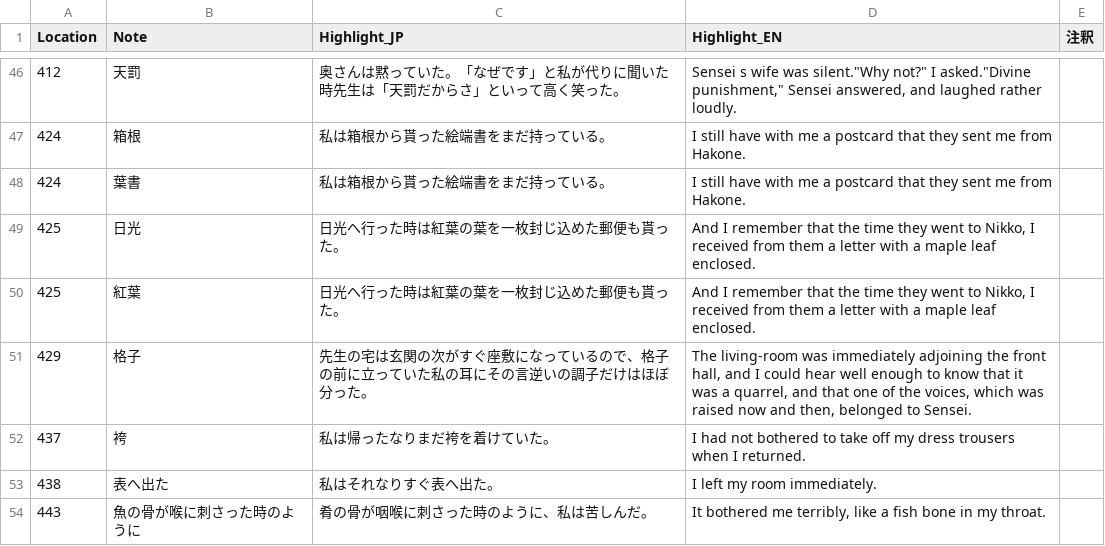
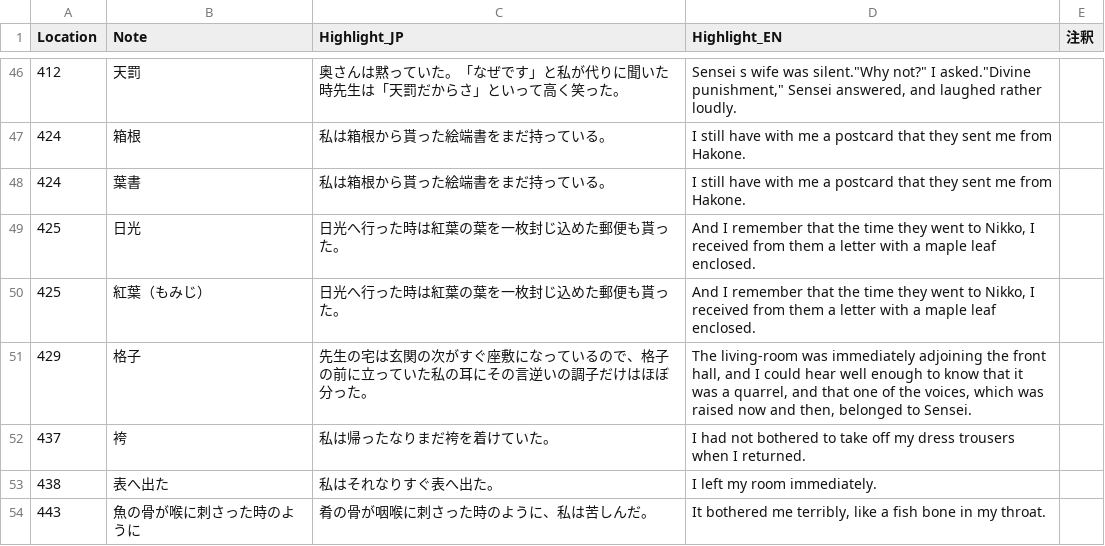
Before and after one commit to zawa-kun/senior-thesis-tools, a CSV file: data/processed/proc_alignment_edwin.csv, drawn as a sheet; only a part is shown, gaps mark what is left out.

Commit message:
fix:425紅葉（もみじ）no

```diff
--- a/data/processed/proc_alignment_edwin.csv
+++ b/data/processed/proc_alignment_edwin.csv
@@ -49,3 +49,3 @@ Location,Note,Highlight_JP,Highlight_EN,注釈
 425,日光,日光へ行った時は紅葉の葉を一枚封じ込めた郵便も貰った。,"And I remember that the time they went to Nikko, I received from them a letter with a maple leaf enclosed.",
-425,紅葉,日光へ行った時は紅葉の葉を一枚封じ込めた郵便も貰った。,"And I remember that the time they went to Nikko, I received from them a letter with a maple leaf enclosed.",
+425,紅葉（もみじ）,日光へ行った時は紅葉の葉を一枚封じ込めた郵便も貰った。,"And I remember that the time they went to Nikko, I received from them a letter with a maple leaf enclosed.",
 429,格子,先生の宅は玄関の次がすぐ座敷になっているので、格子の前に立っていた私の耳にその言逆いの調子だけはほぼ分った。,"The living-room was immediately adjoining the front hall, and I could hear well enough to know that it was a quarrel, and that one of the voices, which was raised now and then, belonged to Sensei.",
```
